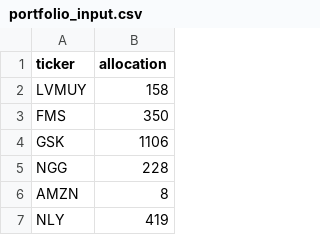
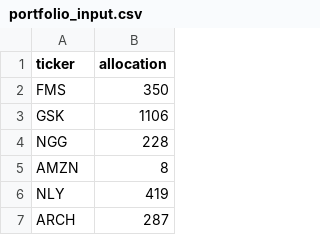
Before and after one commit to RamblerInvestmentFund/tracker-v2, a CSV file: input/portfolio_input.csv, drawn as a sheet; only a part is shown; the shorter side is filled out with more unchanged rows.

Commit message:
Removed LVMUY from input for now so program can execute

```diff
--- a/input/portfolio_input.csv
+++ b/input/portfolio_input.csv
@@ -1,3 +1,2 @@
 ticker,allocation
-LVMUY,158
 FMS,350
```
